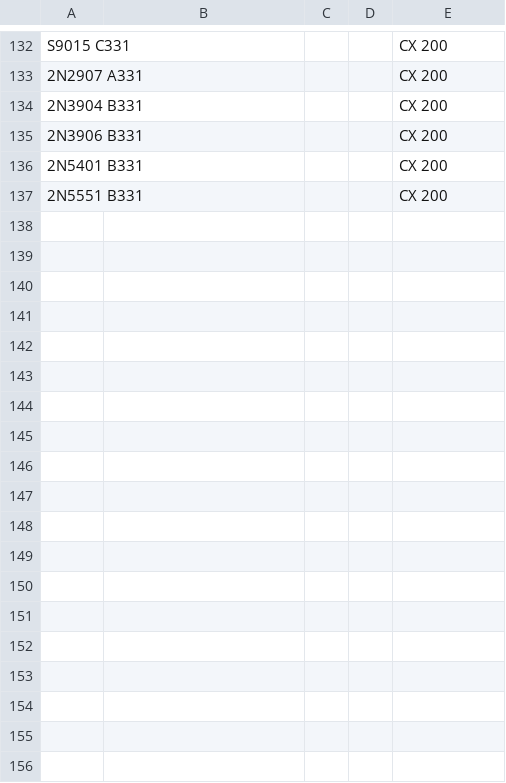
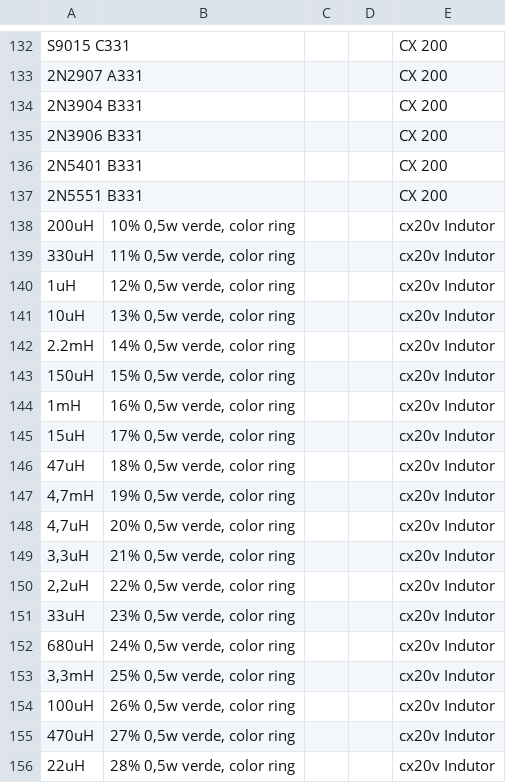
Before and after one commit to JeanCarloEM/etiquetas-lab, a CSV file: eletronica/lista-componentes.csv, drawn as a sheet; only a part is shown, gaps mark what is left out; the diff names each change by its address in the sheet, - before the commit and + after, or states it on an @@ line.

Commit message:
adicionado indutores

```diff
--- a/eletronica/lista-componentes.csv
+++ b/eletronica/lista-componentes.csv
+row 138: 200uH | 10% 0,5w verde, color ring |  |  | cx20v Indutor
+row 139: 330uH | 11% 0,5w verde, color ring |  |  | cx20v Indutor
+row 140: 1uH | 12% 0,5w verde, color ring |  |  | cx20v Indutor
+row 141: 10uH | 13% 0,5w verde, color ring |  |  | cx20v Indutor
+row 142: 2.2mH | 14% 0,5w verde, color ring |  |  | cx20v Indutor
+row 143: 150uH | 15% 0,5w verde, color ring |  |  | cx20v Indutor
+row 144: 1mH | 16% 0,5w verde, color ring |  |  | cx20v Indutor
+row 145: 15uH | 17% 0,5w verde, color ring |  |  | cx20v Indutor
+row 146: 47uH | 18% 0,5w verde, color ring |  |  | cx20v Indutor
+row 147: 4,7mH | 19% 0,5w verde, color ring |  |  | cx20v Indutor
+row 148: 4,7uH | 20% 0,5w verde, color ring |  |  | cx20v Indutor
+row 149: 3,3uH | 21% 0,5w verde, color ring |  |  | cx20v Indutor
+row 150: 2,2uH | 22% 0,5w verde, color ring |  |  | cx20v Indutor
+row 151: 33uH | 23% 0,5w verde, color ring |  |  | cx20v Indutor
+row 152: 680uH | 24% 0,5w verde, color ring |  |  | cx20v Indutor
+row 153: 3,3mH | 25% 0,5w verde, color ring |  |  | cx20v Indutor
+row 154: 100uH | 26% 0,5w verde, color ring |  |  | cx20v Indutor
+row 155: 470uH | 27% 0,5w verde, color ring |  |  | cx20v Indutor
+row 156: 22uH | 28% 0,5w verde, color ring |  |  | cx20v Indutor
```
